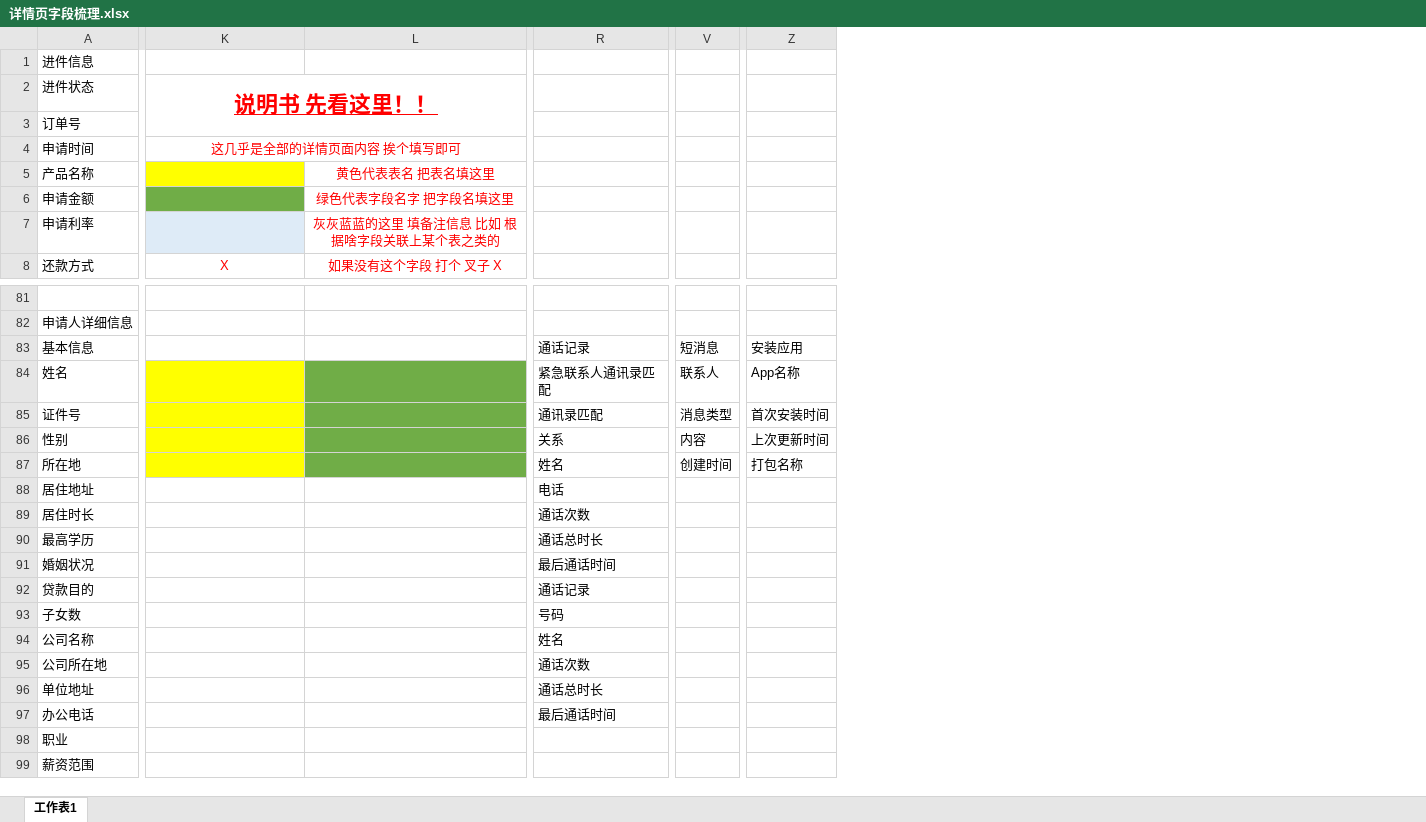
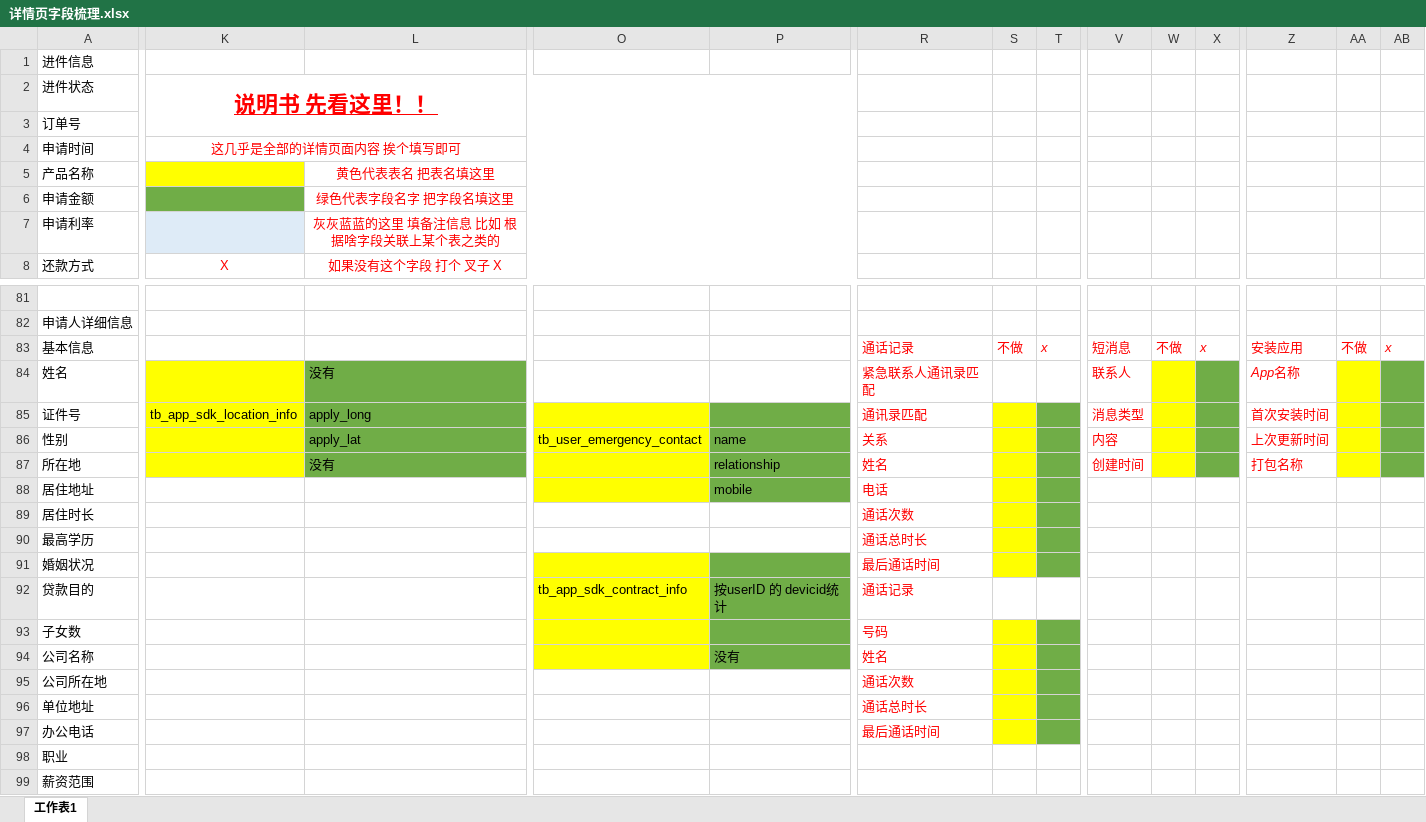
Before and after one commit to gongdonghui/uniloan, an Excel workbook: doc/详情页字段梳理.xlsx, sheet 工作表1, drawn as a sheet; only a part is shown, gaps mark what is left out; values as stored, in another font and other column widths than the file's, no borders; charts and pictures not drawn; the diff covers the shown part only; the diff names each change by its address in the sheet, - before the commit and + after, or states it on an @@ line.

```diff
--- a/doc/详情页字段梳理.xlsx (sheet 工作表1)
+++ b/doc/详情页字段梳理.xlsx (sheet 工作表1)
+column O, rows 86-92: tb_user_emergency_contact |  |  |  |  |  | tb_app_sdk_contract_info
+column P, rows 86-94: name | relationship | mobile |  |  |  | 按userID 的 devicid统计 |  | 没有
+column S, row 83: 不做
+column T, row 83: x
+column W, row 83: 不做
+column X, row 83: x
+column AA, row 83: 不做
+column AB, row 83: x
@@ R83:R97 italic: off → on, text colour: black → #FF0000 @@
@@ V83:V87 italic: off → on, text colour: black → #FF0000 @@
@@ Z83:Z87 italic: off → on, text colour: black → #FF0000 @@
-L84: (empty)
+L84: 没有
-K85: (empty)
+K85: tb_app_sdk_location_info
-L85: (empty)
+L85: apply_long
-L86: (empty)
+L86: apply_lat
-L87: (empty)
+L87: 没有
```
Also changed, not shown: 8 added rows, 6 removed columns and 3 edited cells elsewhere in this sheet, charts or pictures, 1 other file.
